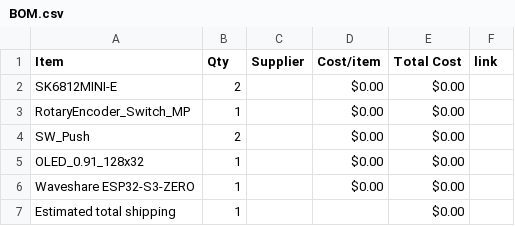
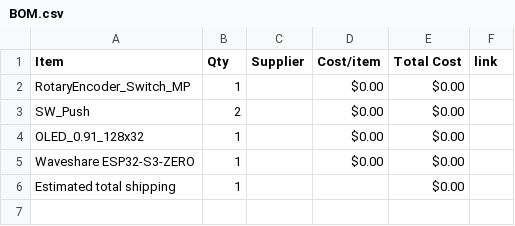
Before and after one commit to ilovthings/MIDI-Keypad-by-me, a CSV file: BOM.csv, drawn as a sheet; the diff names each change by its address in the sheet, - before the commit and + after, or states it on an @@ line.

Commit message:
Sync Midi Keyboard from Half Life

```diff
--- a/BOM.csv
+++ b/BOM.csv
-row 2: SK6812MINI-E | 2 |  | $0.00 | $0.00
```
